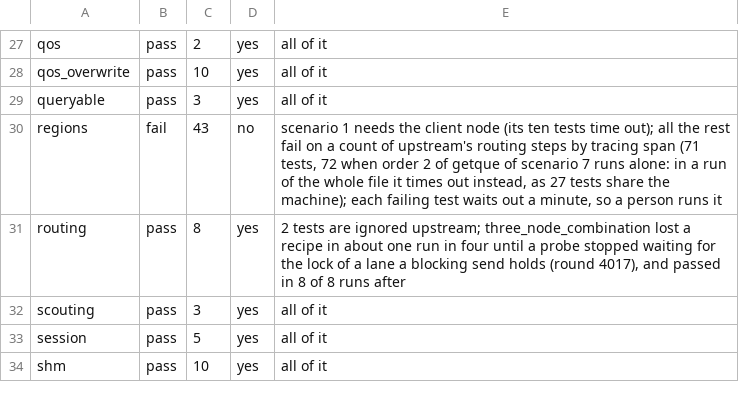
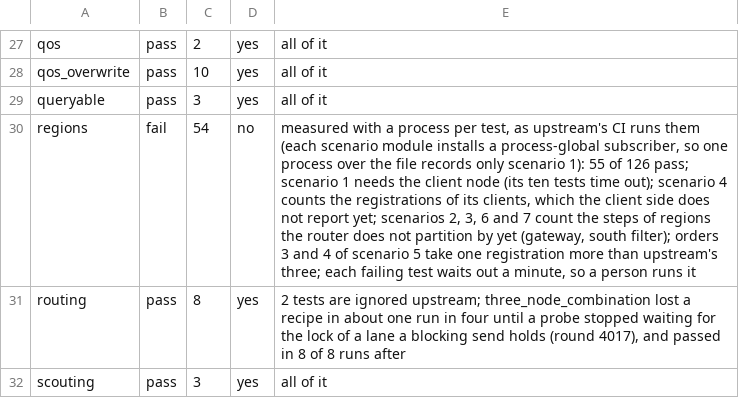
Before and after one commit to newmassrael/watching-zenoh, a TSV file: docs/z8-expected.tsv, drawn as a sheet; only a part is shown, gaps mark what is left out; the shorter side is filled out with more unchanged rows; the diff names each change by its address in the sheet, - before the commit and + after, or states it on an @@ line.

Commit message:
test(z8): Measure regions with one process per test, row at 55
- each regions module installs a global subscriber, one per process
- the suite tool runs each test of regions alone, as upstream's CI does
- the row holds 54, measured 55 of 126 (44 in one process before)

```diff
--- a/docs/z8-expected.tsv
+++ b/docs/z8-expected.tsv
-C30: 43
+C30: 54
-E30: scenario 1 needs the client node (its ten tests time out); all the rest fail on a count of upstream's routing steps by tracing span (71 tests, 72 when order 2 of getque of scenario 7 runs alone: in a run of the whole file it times out instead, as 27 tests share the machine); each failing…
+E30: measured with a process per test, as upstream's CI runs them (each scenario module installs a process-global subscriber, so one process over the file records only scenario 1): 55 of 126 pass; scenario 1 needs the client node (its ten tests time out); scenario 4 counts the registrations of its clients, which the client side does not report yet; scenarios 2, 3, 6 and 7 count the steps of regions the router does not partition by yet (gateway, south filter); orders 3 and 4 of scenario 5 take one registration more than upstream's three; each failing…
```
Also changed, not shown: 1 other file.
